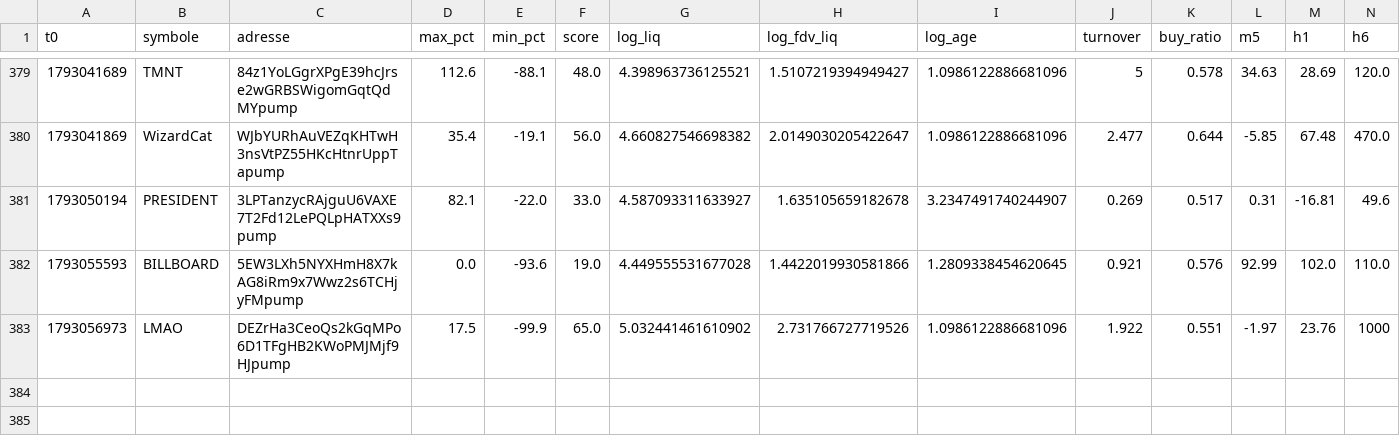
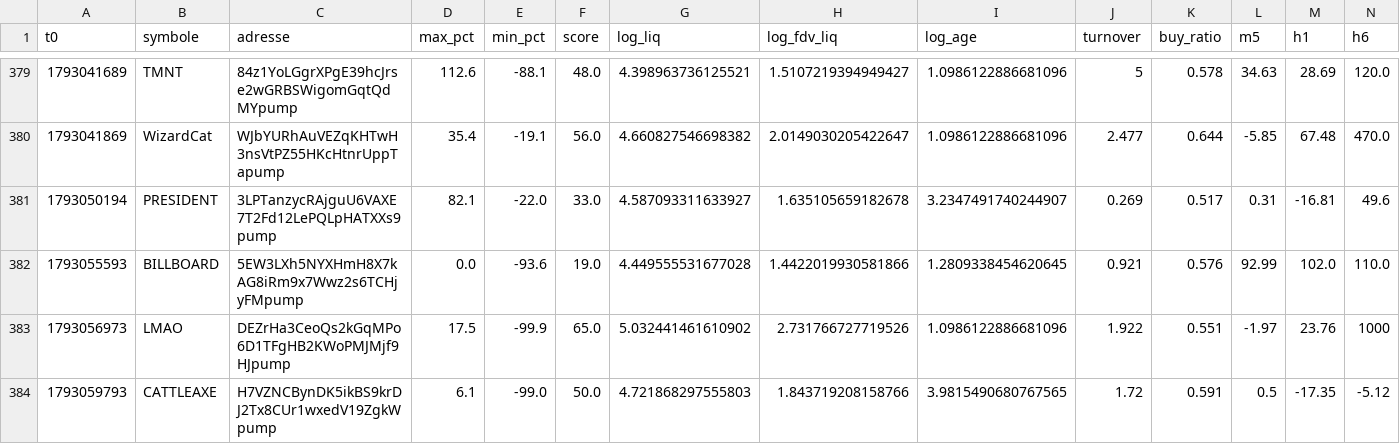
Before and after one commit to oshua888/memebot-, a CSV file: observations.csv, drawn as a sheet; only a part is shown, gaps mark what is left out; rows hold the shown columns only; the diff names each change by its address in the sheet, - before the commit and + after, or states it on an @@ line.

```diff
--- a/observations.csv
+++ b/observations.csv
+row 384: 1793059793 | CATTLEAXE | H7VZNCBynDK5ikBS9krDJ2Tx8CUr1wxedV19ZgkWpump | 6.1 | -99.0 | 50.0 | 4.721868297555803 | 1.843719208158766 | 3.9815490680767565 | 1.72 | 0.591 | 0.5 | -17.35 | -5.12
```
Also changed, not shown: 4 other files.
